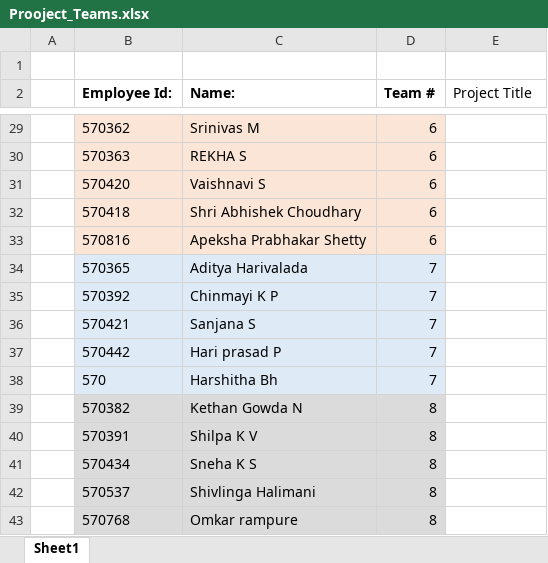
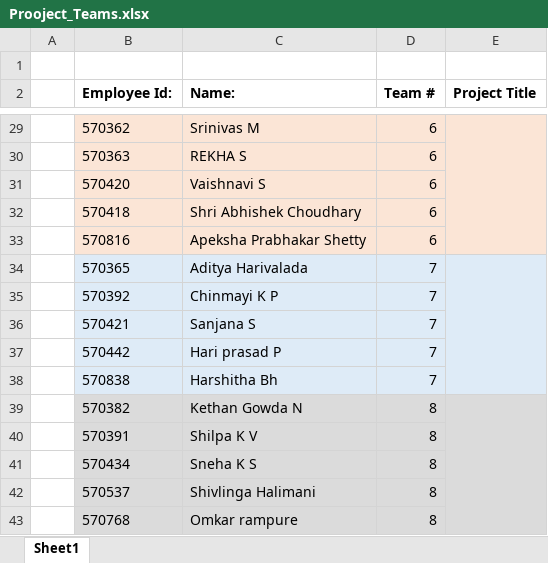
Before and after one commit to jagasia/empower2025, an Excel workbook: Projects/Prooject_Teams.xlsx, sheet Sheet1, drawn as a sheet; only a part is shown, gaps mark what is left out; values as stored, in another font and other column widths than the file's, no borders; the diff covers the shown part only; the diff names each change by its address in the sheet, - before the commit and + after, or states it on an @@ line.

```diff
--- a/Projects/Prooject_Teams.xlsx (sheet Sheet1)
+++ b/Projects/Prooject_Teams.xlsx (sheet Sheet1)
-E2 bold: off
+E2 bold: on
-E29:E33 fill: none
+E29:E33 fill: #FBE5D6
+E29:E33 merged
-E34:E38 fill: none
+E34:E38 fill: #DEEBF7
+E34:E38 merged
-B38 (Employee Id:): 570
+B38 (Employee Id:): 570838
-E39:E43 fill: none
+E39:E43 fill: #DBDBDB
+E39:E43 merged
```
Also changed, not shown: 3 edited cells, cell formats and merged cells elsewhere in this sheet, 21 other files.
